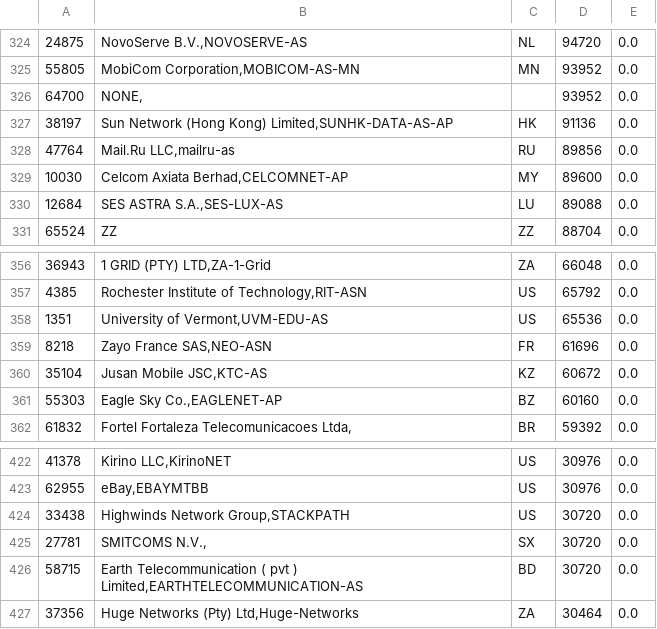
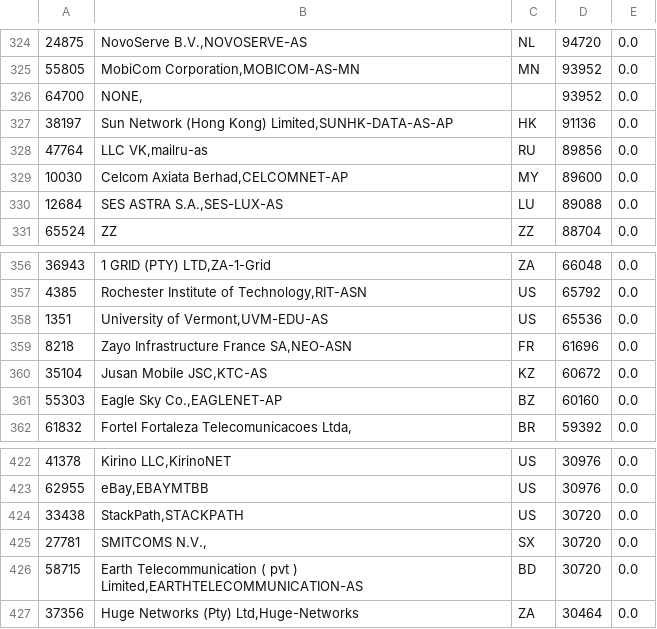
Before and after one commit to 52ai/Crawler4Caida, a CSV file: 081TW_Analysis/direct_route_as_result.csv, drawn as a sheet; only a part is shown, gaps mark what is left out; the diff covers the shown part only.

```diff
--- a/081TW_Analysis/direct_route_as_result.csv
+++ b/081TW_Analysis/direct_route_as_result.csv
@@ -327,3 +327,3 @@
 38197,"Sun Network (Hong Kong) Limited,SUNHK-DATA-AS-AP",HK,91136,0.0
-47764,"Mail.Ru LLC,mailru-as",RU,89856,0.0
+47764,"LLC VK,mailru-as",RU,89856,0.0
 10030,"Celcom Axiata Berhad,CELCOMNET-AP",MY,89600,0.0
@@ -358,3 +358,3 @@
 1351,"University of Vermont,UVM-EDU-AS",US,65536,0.0
-8218,"Zayo France SAS,NEO-ASN",FR,61696,0.0
+8218,"Zayo Infrastructure France SA,NEO-ASN",FR,61696,0.0
 35104,"Jusan Mobile JSC,KTC-AS",KZ,60672,0.0
@@ -423,3 +423,3 @@
 62955,"eBay,EBAYMTBB",US,30976,0.0
-33438,"Highwinds Network Group,STACKPATH",US,30720,0.0
+33438,"StackPath,STACKPATH",US,30720,0.0
 27781,"SMITCOMS N.V.,",SX,30720,0.0
```
Also changed, not shown: 19 edited cells elsewhere in this file, 081TW_Analysis/direct_route_country_result.csv, 2 other files.
